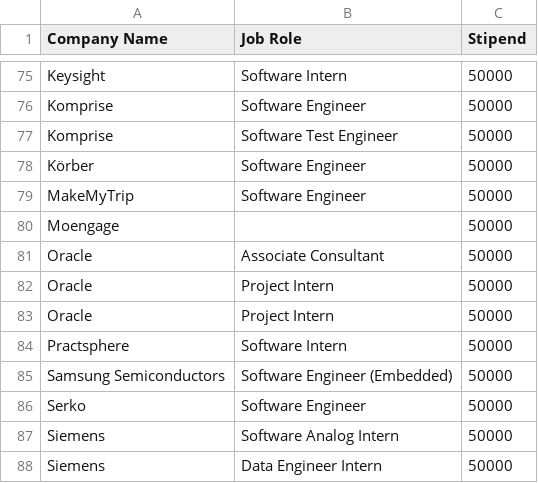
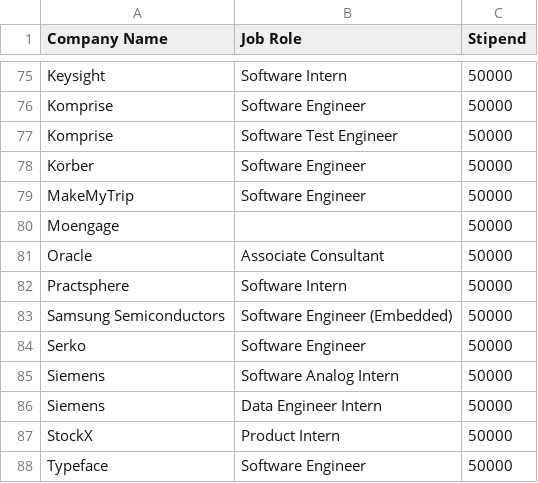
Before and after one commit to anxkhn/placement-data-2025, a CSV file: data/internship.csv, drawn as a sheet; only a part is shown, gaps mark what is left out; the shorter side is filled out with more unchanged rows; the diff names each change by its address in the sheet, - before the commit and + after, or states it on an @@ line.

```diff
--- a/data/internship.csv
+++ b/data/internship.csv
-row 82: Oracle | Project Intern | 50000
-row 83: Oracle | Project Intern | 50000
```
Also changed, not shown: data/placement.csv, 2 other files.
